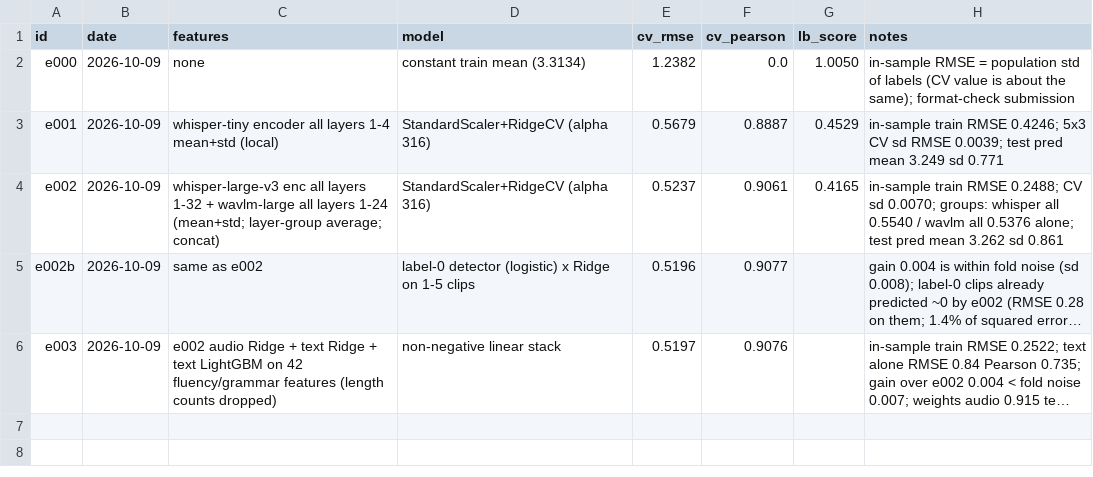
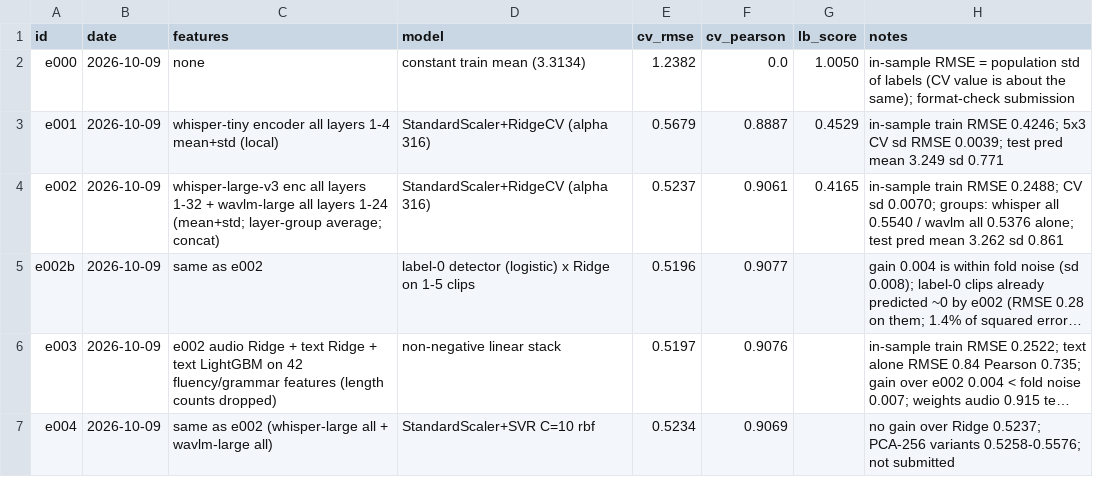
Before and after one commit to anujdevsingh/shl-grammar-scoring, a CSV file: experiments/log.csv, drawn as a sheet; long unchanged cells end in …; the diff names each change by its address in the sheet, - before the commit and + after, or states it on an @@ line.

Commit message:
Log e004 SVR (no gain)

```diff
--- a/experiments/log.csv
+++ b/experiments/log.csv
+row 7: e004 | 2026-10-09 | same as e002 (whisper-large all + wavlm-large all) | StandardScaler+SVR C=10 rbf | 0.5234 | 0.9069 |  | no gain over Ridge 0.5237; PCA-256 variants 0.5258-0.5576; not submitted
```
